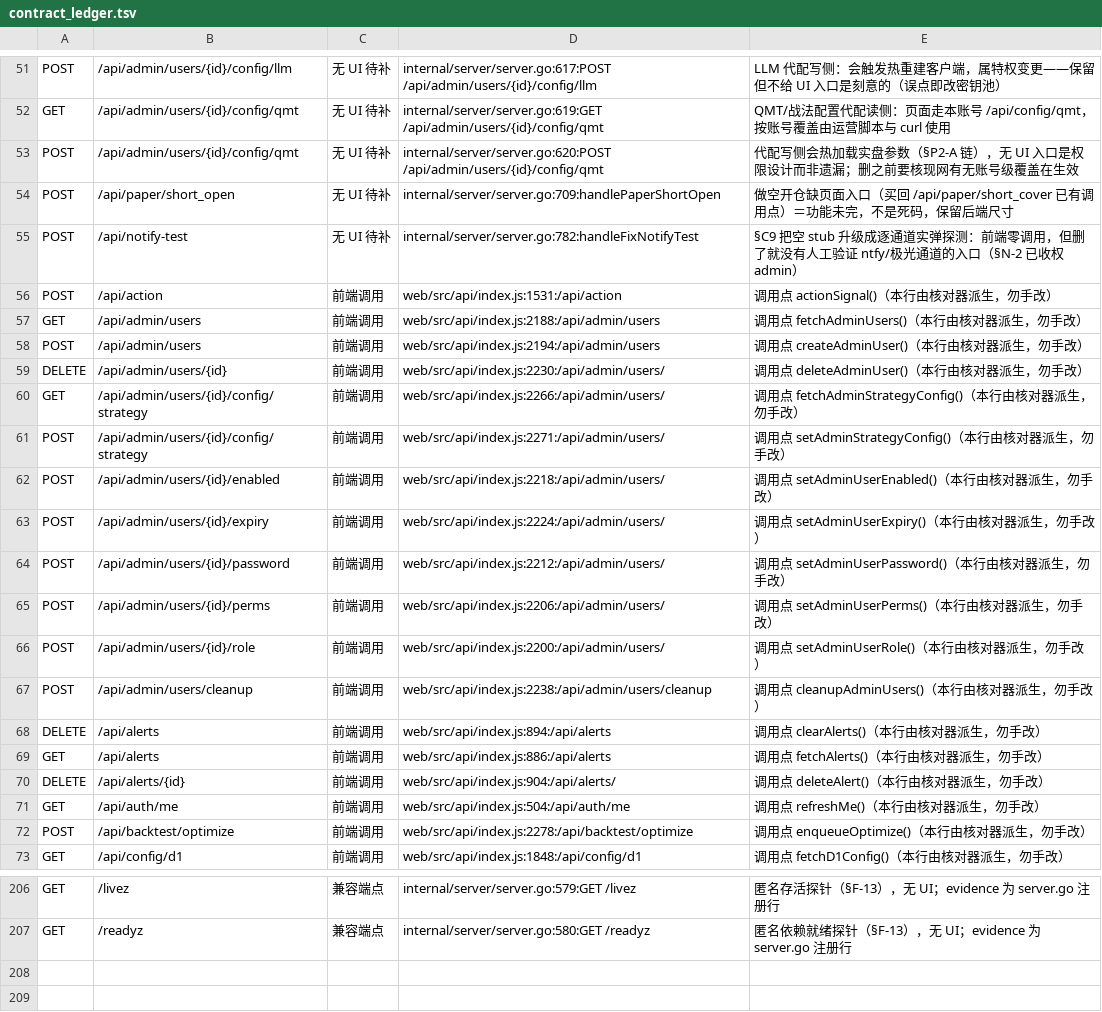
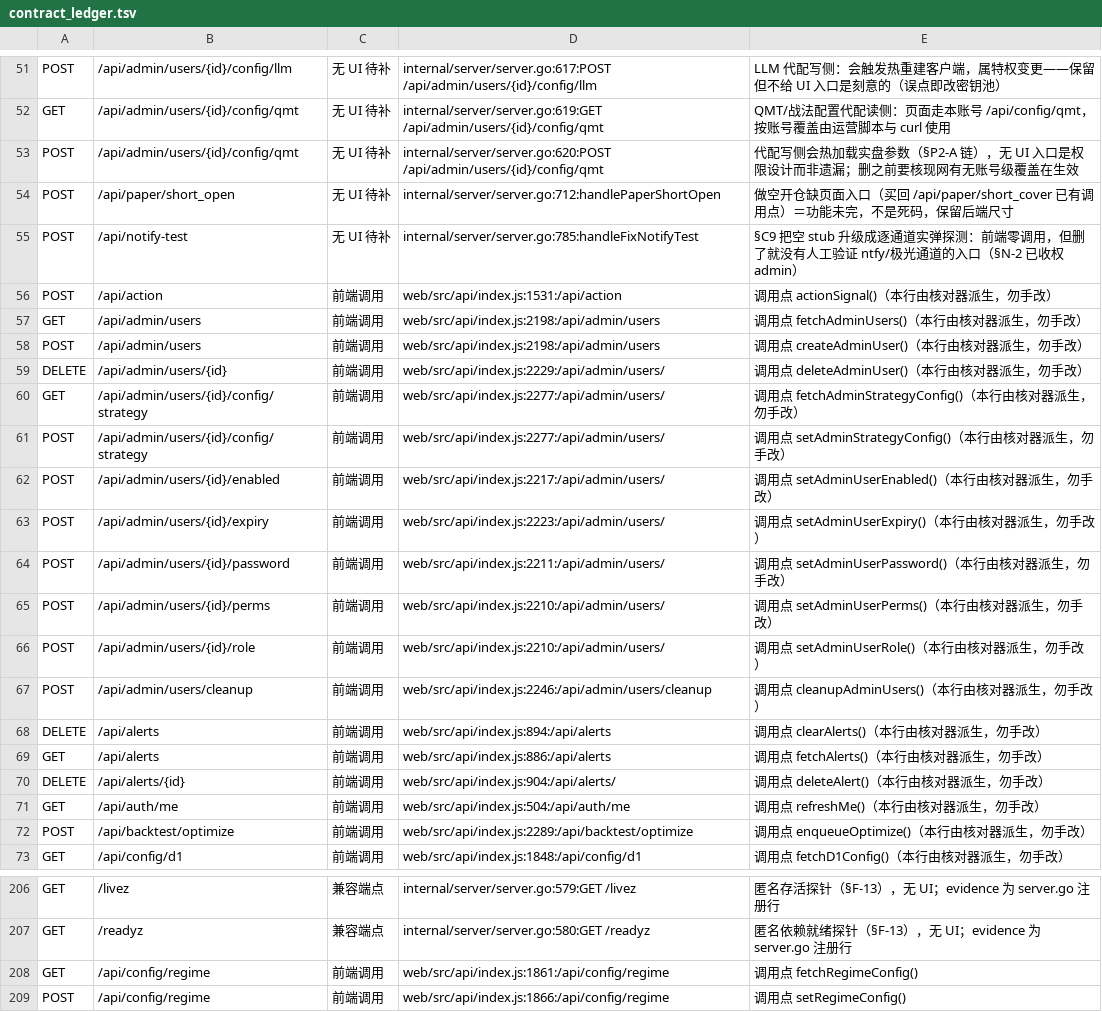
Before and after one commit to francisfernandez66666/quant-v2, a TSV file: scripts/contract_ledger.tsv, drawn as a sheet; only a part is shown, gaps mark what is left out; the diff covers the shown part only.

```diff
--- a/scripts/contract_ledger.tsv
+++ b/scripts/contract_ledger.tsv
@@ -53,16 +53,16 @@ GET	/api/admin/users/{id}/config/qmt	无 UI 待补	internal/server/server.go:619
 POST	/api/admin/users/{id}/config/qmt	无 UI 待补	internal/server/server.go:620:POST /api/admin/users/{id}/config/qmt	代配写侧会热加载实盘参数（§P2-A 链），无 UI 入口是权限设计而非遗漏；删之前要核现网有无账号级覆盖在生效
-POST	/api/paper/short_open	无 UI 待补	internal/server/server.go:709:handlePaperShortOpen	做空开仓缺页面入口（买回 /api/paper/short_cover 已有调用点）＝功能未完，不是死码，保留后端尺寸
-POST	/api/notify-test	无 UI 待补	internal/server/server.go:782:handleFixNotifyTest	§C9 把空 stub 升级成逐通道实弹探测：前端零调用，但删了就没有人工验证 ntfy/极光通道的入口（§N-2 已收权 admin）
+POST	/api/paper/short_open	无 UI 待补	internal/server/server.go:712:handlePaperShortOpen	做空开仓缺页面入口（买回 /api/paper/short_cover 已有调用点）＝功能未完，不是死码，保留后端尺寸
+POST	/api/notify-test	无 UI 待补	internal/server/server.go:785:handleFixNotifyTest	§C9 把空 stub 升级成逐通道实弹探测：前端零调用，但删了就没有人工验证 ntfy/极光通道的入口（§N-2 已收权 admin）
 POST	/api/action	前端调用	web/src/api/index.js:1531:/api/action	调用点 actionSignal()（本行由核对器派生，勿手改）
-GET	/api/admin/users	前端调用	web/src/api/index.js:2188:/api/admin/users	调用点 fetchAdminUsers()（本行由核对器派生，勿手改）
-POST	/api/admin/users	前端调用	web/src/api/index.js:2194:/api/admin/users	调用点 createAdminUser()（本行由核对器派生，勿手改）
-DELETE	/api/admin/users/{id}	前端调用	web/src/api/index.js:2230:/api/admin/users/	调用点 deleteAdminUser()（本行由核对器派生，勿手改）
-GET	/api/admin/users/{id}/config/strategy	前端调用	web/src/api/index.js:2266:/api/admin/users/	调用点 fetchAdminStrategyConfig()（本行由核对器派生，勿手改）
-POST	/api/admin/users/{id}/config/strategy	前端调用	web/src/api/index.js:2271:/api/admin/users/	调用点 setAdminStrategyConfig()（本行由核对器派生，勿手改）
-POST	/api/admin/users/{id}/enabled	前端调用	web/src/api/index.js:2218:/api/admin/users/	调用点 setAdminUserEnabled()（本行由核对器派生，勿手改）
-POST	/api/admin/users/{id}/expiry	前端调用	web/src/api/index.js:2224:/api/admin/users/	调用点 setAdminUserExpiry()（本行由核对器派生，勿手改）
-POST	/api/admin/users/{id}/password	前端调用	web/src/api/index.js:2212:/api/admin/users/	调用点 setAdminUserPassword()（本行由核对器派生，勿手改）
-POST	/api/admin/users/{id}/perms	前端调用	web/src/api/index.js:2206:/api/admin/users/	调用点 setAdminUserPerms()（本行由核对器派生，勿手改）
-POST	/api/admin/users/{id}/role	前端调用	web/src/api/index.js:2200:/api/admin/users/	调用点 setAdminUserRole()（本行由核对器派生，勿手改）
-POST	/api/admin/users/cleanup	前端调用	web/src/api/index.js:2238:/api/admin/users/cleanup	调用点 cleanupAdminUsers()（本行由核对器派生，勿手改）
+GET	/api/admin/users	前端调用	web/src/api/index.js:2198:/api/admin/users	调用点 fetchAdminUsers()（本行由核对器派生，勿手改）
+POST	/api/admin/users	前端调用	web/src/api/index.js:2198:/api/admin/users	调用点 createAdminUser()（本行由核对器派生，勿手改）
+DELETE	/api/admin/users/{id}	前端调用	web/src/api/index.js:2229:/api/admin/users/	调用点 deleteAdminUser()（本行由核对器派生，勿手改）
+GET	/api/admin/users/{id}/config/strategy	前端调用	web/src/api/index.js:2277:/api/admin/users/	调用点 fetchAdminStrategyConfig()（本行由核对器派生，勿手改）
+POST	/api/admin/users/{id}/config/strategy	前端调用	web/src/api/index.js:2277:/api/admin/users/	调用点 setAdminStrategyConfig()（本行由核对器派生，勿手改）
+POST	/api/admin/users/{id}/enabled	前端调用	web/src/api/index.js:2217:/api/admin/users/	调用点 setAdminUserEnabled()（本行由核对器派生，勿手改）
+POST	/api/admin/users/{id}/expiry	前端调用	web/src/api/index.js:2223:/api/admin/users/	调用点 setAdminUserExpiry()（本行由核对器派生，勿手改）
+POST	/api/admin/users/{id}/password	前端调用	web/src/api/index.js:2211:/api/admin/users/	调用点 setAdminUserPassword()（本行由核对器派生，勿手改）
+POST	/api/admin/users/{id}/perms	前端调用	web/src/api/index.js:2210:/api/admin/users/	调用点 setAdminUserPerms()（本行由核对器派生，勿手改）
+POST	/api/admin/users/{id}/role	前端调用	web/src/api/index.js:2210:/api/admin/users/	调用点 setAdminUserRole()（本行由核对器派生，勿手改）
+POST	/api/admin/users/cleanup	前端调用	web/src/api/index.js:2246:/api/admin/users/cleanup	调用点 cleanupAdminUsers()（本行由核对器派生，勿手改）
 DELETE	/api/alerts	前端调用	web/src/api/index.js:894:/api/alerts	调用点 clearAlerts()（本行由核对器派生，勿手改）
@@ -71,3 +71,3 @@ DELETE	/api/alerts/{id}	前端调用	web/src/api/index.js:904:/api/alerts/	调
 GET	/api/auth/me	前端调用	web/src/api/index.js:504:/api/auth/me	调用点 refreshMe()（本行由核对器派生，勿手改）
-POST	/api/backtest/optimize	前端调用	web/src/api/index.js:2278:/api/backtest/optimize	调用点 enqueueOptimize()（本行由核对器派生，勿手改）
+POST	/api/backtest/optimize	前端调用	web/src/api/index.js:2289:/api/backtest/optimize	调用点 enqueueOptimize()（本行由核对器派生，勿手改）
 GET	/api/config/d1	前端调用	web/src/api/index.js:1848:/api/config/d1	调用点 fetchD1Config()（本行由核对器派生，勿手改）
@@ -207 +207,3 @@ GET	/livez	兼容端点	internal/server/server.go:579:GET /livez	匿名存活探
 GET	/readyz	兼容端点	internal/server/server.go:580:GET /readyz	匿名依赖就绪探针（§F-13），无 UI；evidence 为 server.go 注册行
+GET	/api/config/regime	前端调用	web/src/api/index.js:1861:/api/config/regime	调用点 fetchRegimeConfig()
+POST	/api/config/regime	前端调用	web/src/api/index.js:1866:/api/config/regime	调用点 setRegimeConfig()
```
Also changed, not shown: 55 edited cells elsewhere in this file, 22 other files.
